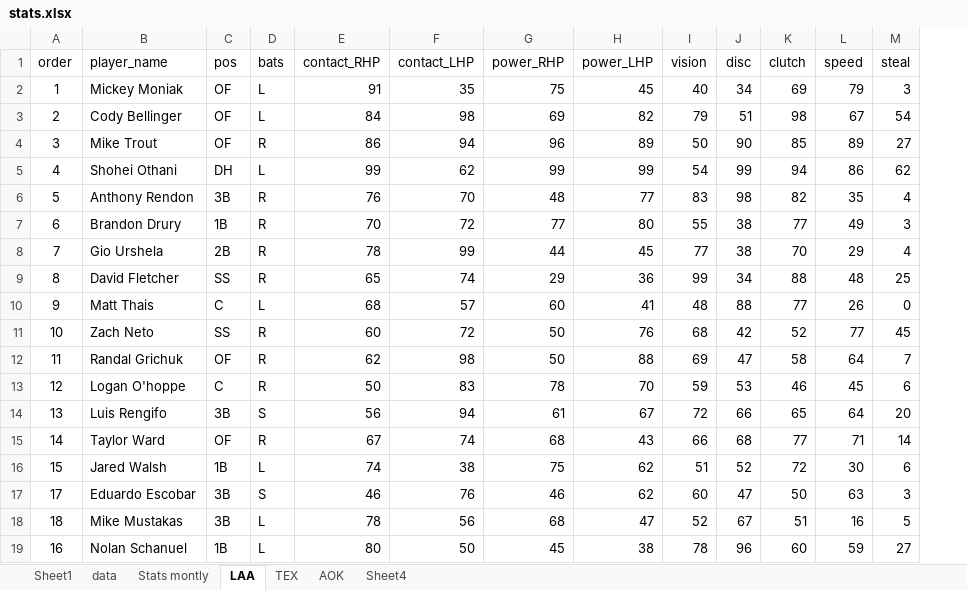
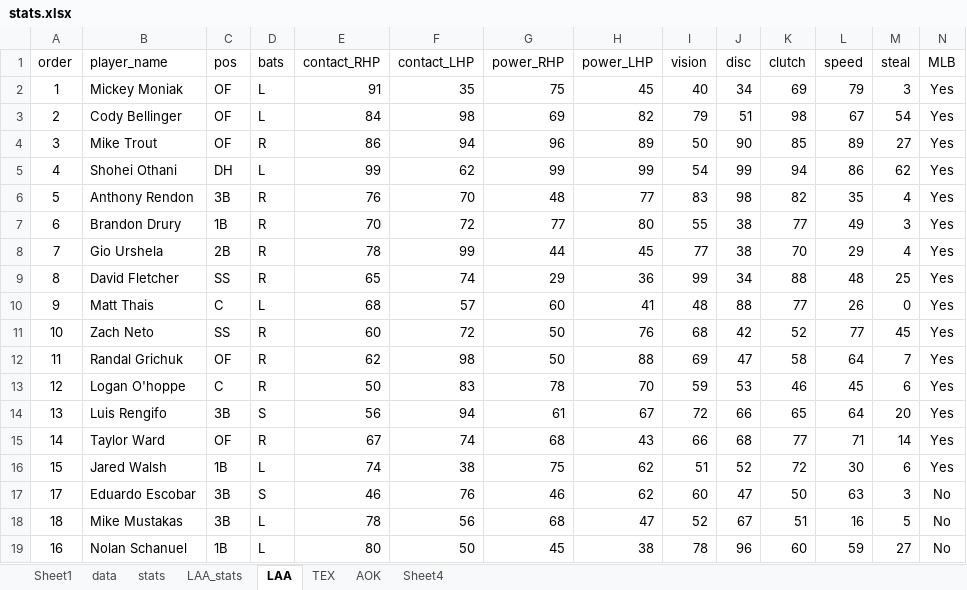
Before and after one commit to ezequielgmart/MLBLineupsGenerator, an Excel workbook: stats.xlsx, sheet LAA, drawn as a sheet; values as stored, in another font and other column widths than the file's, no borders; the diff names each change by its address in the sheet, - before the commit and + after, or states it on an @@ line.

```diff
--- a/stats.xlsx (sheet LAA)
+++ b/stats.xlsx (sheet LAA)
-sheet tab: Stats montly
+sheet tab: stats
+sheet tab: LAA_stats
+column N (MLB), rows 2-19: Yes | Yes | Yes | Yes | Yes | Yes | Yes | Yes | Yes | Yes | Yes | Yes | Yes | Yes | Yes | No | No | No
```
Also changed, not shown: sheet stats, formulas that keep their value, 5 other files.
